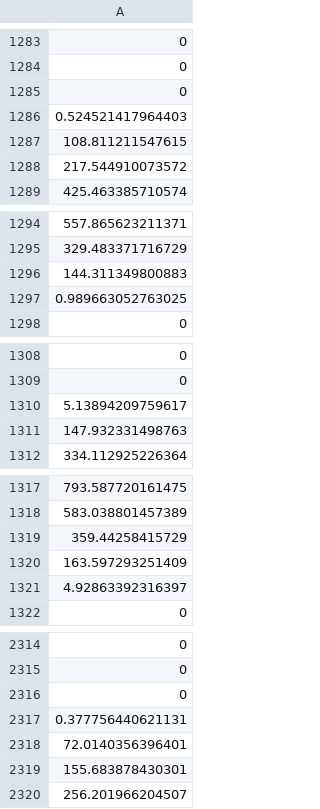
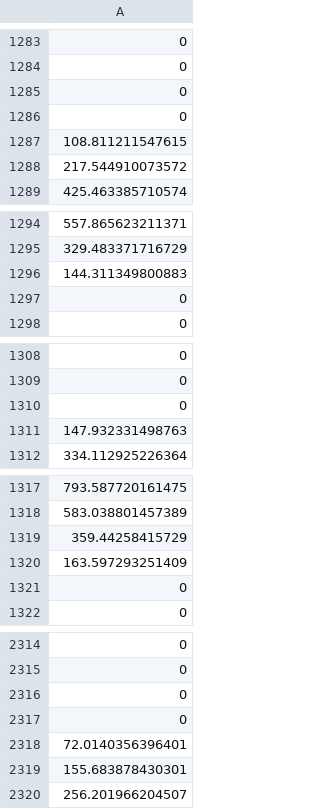
Before and after one commit to environmental-modeling-workflows/watershed-workflow, a CSV file: examples/thermal_model/data_test_streamlight/input_data_test_RT_CN_1998.csv, drawn as a sheet; only a part is shown, gaps mark what is left out; the diff covers the shown part only.

```diff
--- a/examples/thermal_model/data_test_streamlight/input_data_test_RT_CN_1998.csv
+++ b/examples/thermal_model/data_test_streamlight/input_data_test_RT_CN_1998.csv
@@ -1285,3 +1285,3 @@
 0
-0.524521417964403
+0
 108.811211547615
@@ -1296,3 +1296,3 @@
 144.311349800883
-0.989663052763025
+0
 0
@@ -1309,3 +1309,3 @@
 0
-5.13894209759617
+0
 147.932331498763
@@ -1320,3 +1320,3 @@
 163.597293251409
-4.92863392316397
+0
 0
@@ -2316,3 +2316,3 @@
 0
-0.377756440621131
+0
 72.0140356396401
```
Also changed, not shown: 18 edited cells elsewhere in this file, 2 other files.
